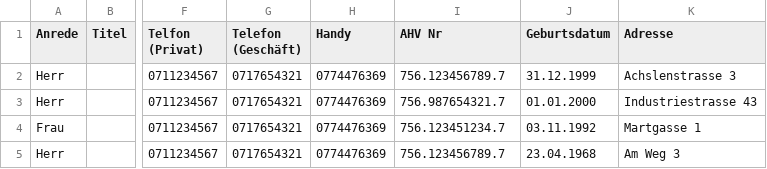
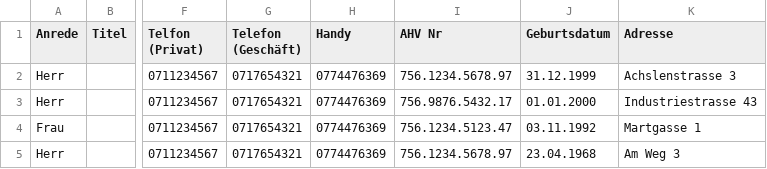
Before and after one commit to Frolki1-Dev/ContactManager, a CSV file: Trainee.csv, drawn as a sheet; only a part is shown, gaps mark what is left out; the diff names each change by its address in the sheet, - before the commit and + after, or states it on an @@ line.

```diff
--- a/Trainee.csv
+++ b/Trainee.csv
-I2 (AHV Nr): 756.123456789.7
+I2 (AHV Nr): 756.1234.5678.97
-I3 (AHV Nr): 756.987654321.7
+I3 (AHV Nr): 756.9876.5432.17
-I4 (AHV Nr): 756.123451234.7
+I4 (AHV Nr): 756.1234.5123.47
-I5 (AHV Nr): 756.123456789.7
+I5 (AHV Nr): 756.1234.5678.97
```
Also changed, not shown: Customer.csv, Employee.csv.
